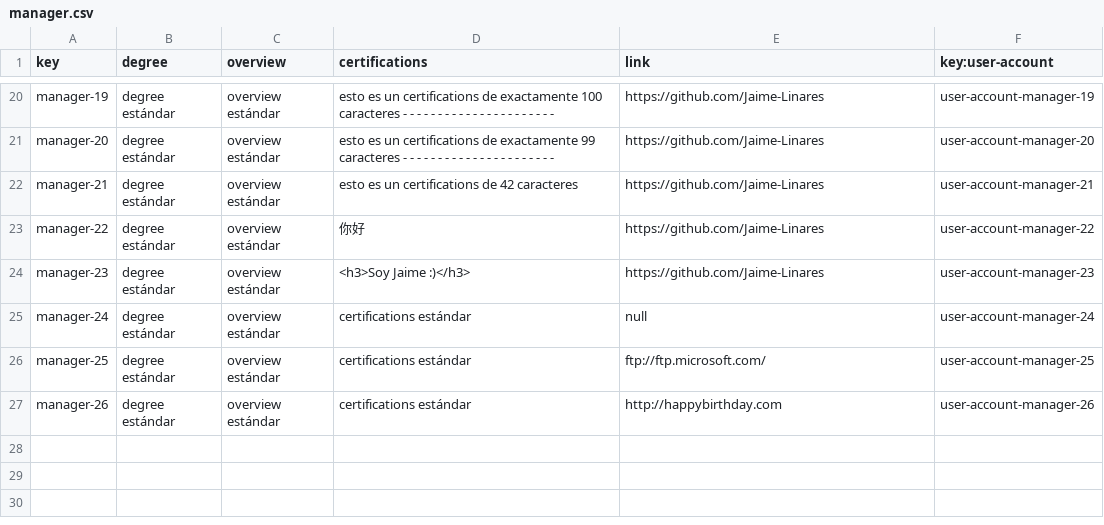
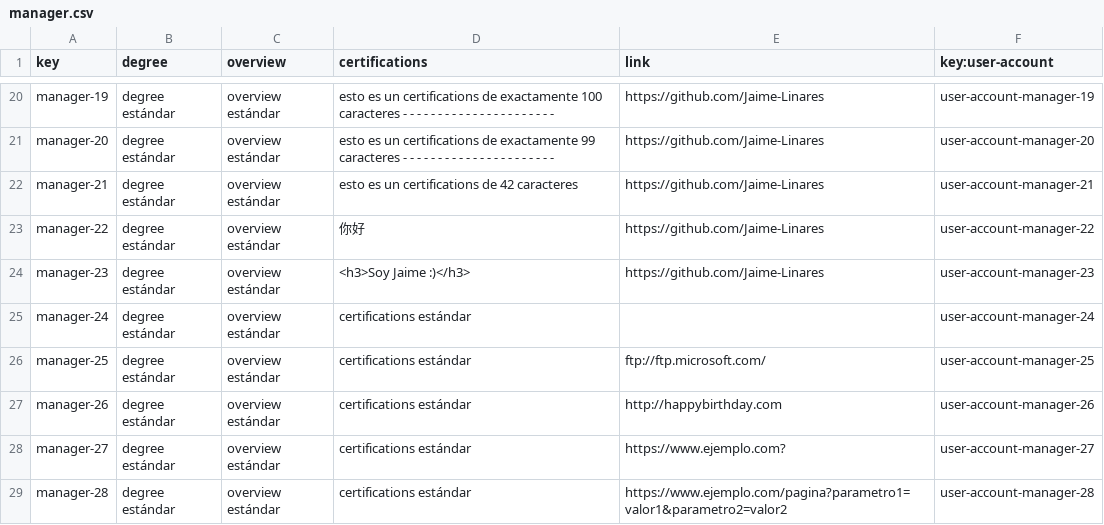
Before and after one commit to dedece65/Acme-SF-D01, a CSV file: src/main/webapp/WEB-INF/resources/sample-data/manager.csv, drawn as a sheet; only a part is shown, gaps mark what is left out.

Commit message:
[test] new test for managers

```diff
--- a/src/main/webapp/WEB-INF/resources/sample-data/manager.csv
+++ b/src/main/webapp/WEB-INF/resources/sample-data/manager.csv
@@ -24,4 +24,6 @@ manager-22,degree estándar,overview estándar,你好,https://github.com/Jaime-L
 manager-23,degree estándar,overview estándar,<h3>Soy Jaime :)</h3>,https://github.com/Jaime-Linares,user-account-manager-23
-manager-24,degree estándar,overview estándar,certifications estándar,null,user-account-manager-24
+manager-24,degree estándar,overview estándar,certifications estándar,,user-account-manager-24
 manager-25,degree estándar,overview estándar,certifications estándar,ftp://ftp.microsoft.com/,user-account-manager-25
 manager-26,degree estándar,overview estándar,certifications estándar,http://happybirthday.com,user-account-manager-26
+manager-27,degree estándar,overview estándar,certifications estándar,https://www.ejemplo.com?,user-account-manager-27
+manager-28,degree estándar,overview estándar,certifications estándar,https://www.ejemplo.com/pagina?parametro1=valor1&parametro2=valor2,user-account-manager-28
```
Also changed, not shown: src/main/webapp/WEB-INF/resources/sample-data/user-account.csv.
